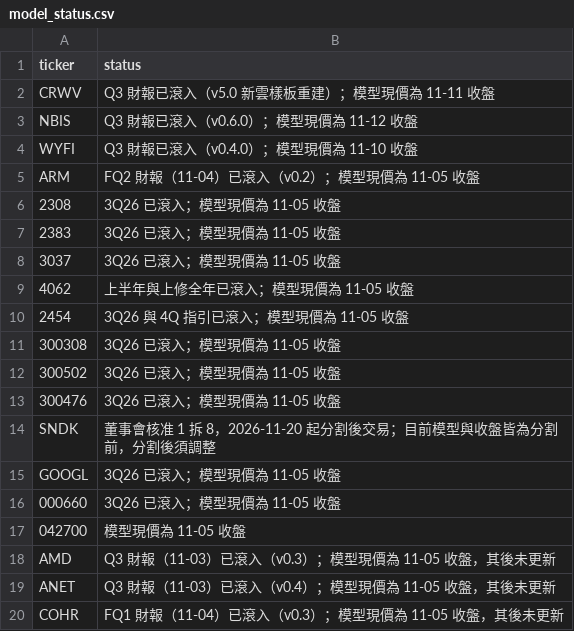
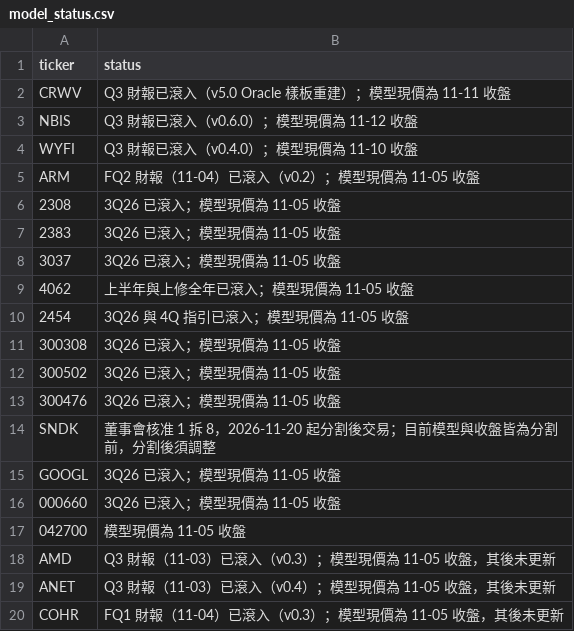
Before and after one commit to YinchenChang/company-models, a CSV file: markets/invest_map/data/model_status.csv, drawn as a sheet.

```diff
--- a/markets/invest_map/data/model_status.csv
+++ b/markets/invest_map/data/model_status.csv
@@ -1,3 +1,3 @@
 ticker,status
-CRWV,Q3 財報已滾入（v5.0 新雲樣板重建）；模型現價為 11-11 收盤
+CRWV,Q3 財報已滾入（v5.0 Oracle 樣板重建）；模型現價為 11-11 收盤
 NBIS,Q3 財報已滾入（v0.6.0）；模型現價為 11-12 收盤
```
Also changed, not shown: 4 other files.
